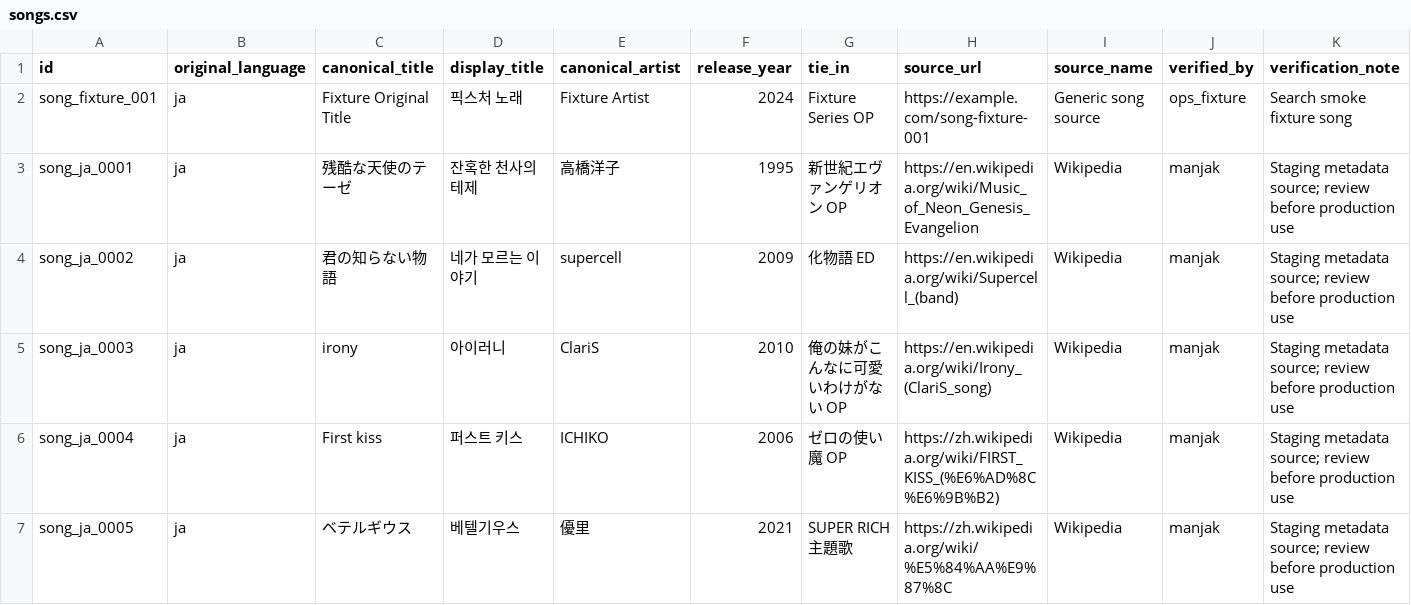
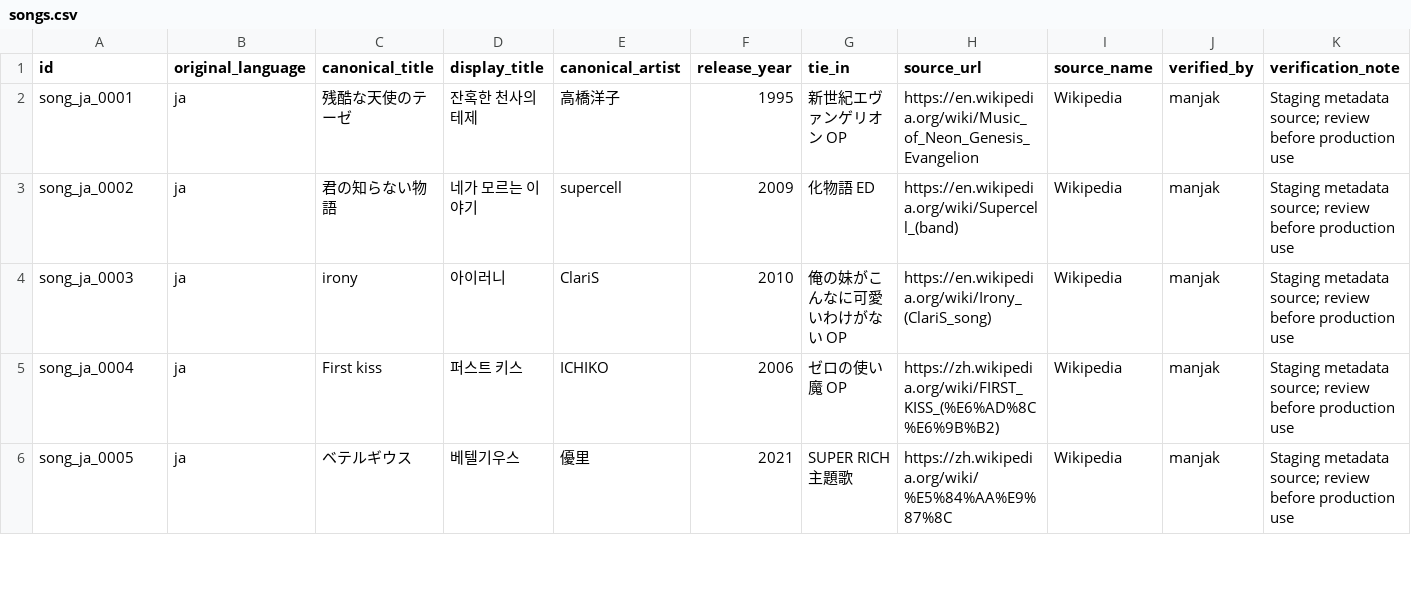
Before and after one commit to ctmanjak/KaraokeNumberFinder, a CSV file: seed/songs.csv, drawn as a sheet; only a part is shown; the diff names each change by its address in the sheet, - before the commit and + after, or states it on an @@ line.

```diff
--- a/seed/songs.csv
+++ b/seed/songs.csv
-row 2: song_fixture_001 | ja | Fixture Original Title | 픽스처 노래 | Fixture Artist | 2024 | Fixture Series OP | https://example.com/song-fixture-001 | Generic song source | ops_fixture | Search smoke fixture song
```
Also changed, not shown: seed/karaoke_entries.csv, seed/search-smoke.csv, 3 other files.
